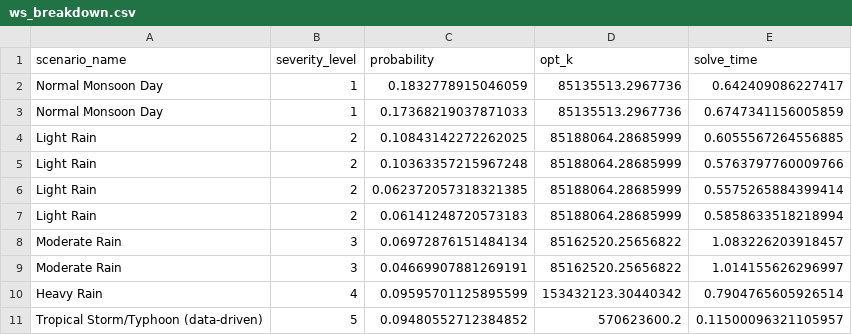
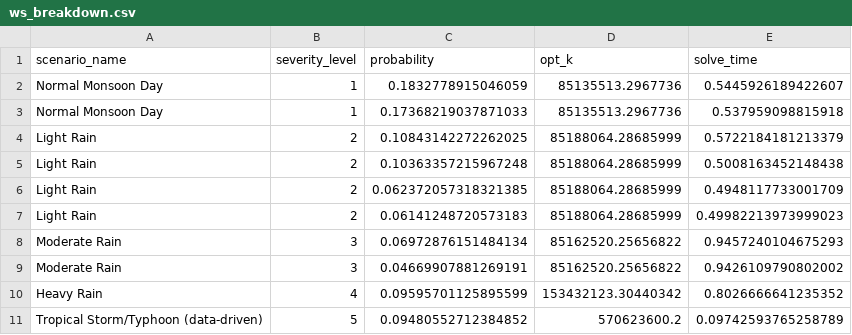
Before and after one commit to nguyenvietkhoa1409/supply_chain_optimization_weather_uncertainty, a CSV file: results/ws_breakdown.csv, drawn as a sheet.

```diff
--- a/results/ws_breakdown.csv
+++ b/results/ws_breakdown.csv
@@ -1,11 +1,11 @@
 scenario_name,severity_level,probability,opt_k,solve_time
-Normal Monsoon Day,1,0.1832778915046059,85135513.2967736,0.642409086227417
-Normal Monsoon Day,1,0.17368219037871033,85135513.2967736,0.6747341156005859
-Light Rain,2,0.10843142272262025,85188064.28685999,0.6055567264556885
-Light Rain,2,0.10363357215967248,85188064.28685999,0.5763797760009766
-Light Rain,2,0.062372057318321385,85188064.28685999,0.5575265884399414
-Light Rain,2,0.06141248720573183,85188064.28685999,0.5858633518218994
-Moderate Rain,3,0.06972876151484134,85162520.25656822,1.083226203918457
-Moderate Rain,3,0.04669907881269191,85162520.25656822,1.014155626296997
-Heavy Rain,4,0.09595701125895599,153432123.30440342,0.7904765605926514
-Tropical Storm/Typhoon (data-driven),5,0.09480552712384852,570623600.2,0.11500096321105957
+Normal Monsoon Day,1,0.1832778915046059,85135513.2967736,0.5445926189422607
+Normal Monsoon Day,1,0.17368219037871033,85135513.2967736,0.537959098815918
+Light Rain,2,0.10843142272262025,85188064.28685999,0.5722184181213379
+Light Rain,2,0.10363357215967248,85188064.28685999,0.5008163452148438
+Light Rain,2,0.062372057318321385,85188064.28685999,0.4948117733001709
+Light Rain,2,0.06141248720573183,85188064.28685999,0.49982213973999023
+Moderate Rain,3,0.06972876151484134,85162520.25656822,0.9457240104675293
+Moderate Rain,3,0.04669907881269191,85162520.25656822,0.9426109790802002
+Heavy Rain,4,0.09595701125895599,153432123.30440342,0.8026666641235352
+Tropical Storm/Typhoon (data-driven),5,0.09480552712384852,570623600.2,0.09742593765258789
```
Also changed, not shown: 13 other files.
